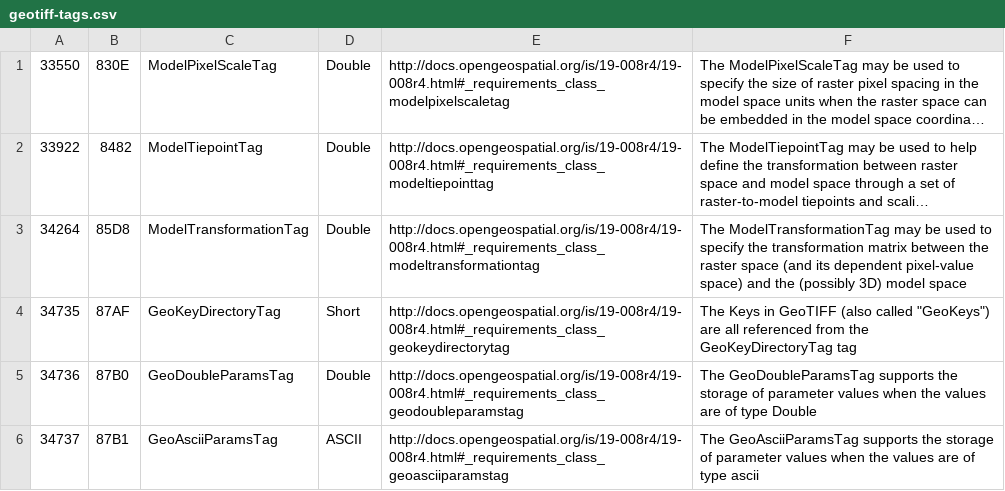
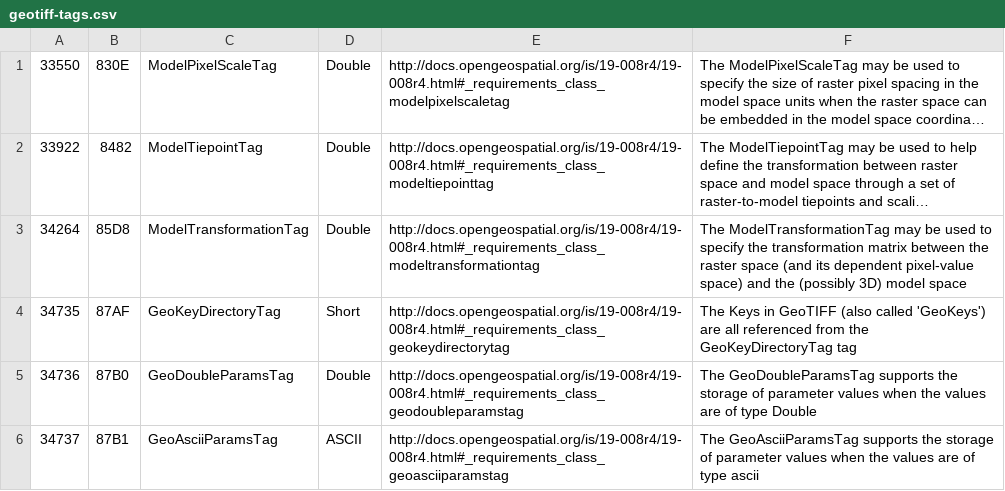
Before and after one commit to opengeospatial/NamingAuthority, a CSV file: incubation/geotiff-tags/geotiff-tags.csv, drawn as a sheet; long unchanged cells end in ….

Commit message:
Update geotiff-tags.csv

```diff
--- a/incubation/geotiff-tags/geotiff-tags.csv
+++ b/incubation/geotiff-tags/geotiff-tags.csv
@@ -3,3 +3,3 @@
 34264,85D8,ModelTransformationTag,Double,http://docs.opengeospatial.org/is/19-008r4/19-008r4.html#_requirements_class_modeltransformationtag,The ModelTransformationTag may be used to specify the transformation matrix between the raster space (and its dependent pixel-value space) and the (possibly 3D) model space
-34735,87AF,GeoKeyDirectoryTag,Short,http://docs.opengeospatial.org/is/19-008r4/19-008r4.html#_requirements_class_geokeydirectorytag,The Keys in GeoTIFF (also called "GeoKeys") are all referenced from the GeoKeyDirectoryTag tag
+34735,87AF,GeoKeyDirectoryTag,Short,http://docs.opengeospatial.org/is/19-008r4/19-008r4.html#_requirements_class_geokeydirectorytag,The Keys in GeoTIFF (also called 'GeoKeys') are all referenced from the GeoKeyDirectoryTag tag
 34736,87B0,GeoDoubleParamsTag,Double,http://docs.opengeospatial.org/is/19-008r4/19-008r4.html#_requirements_class_geodoubleparamstag,The GeoDoubleParamsTag supports the storage of parameter values when the values are of type Double
```
